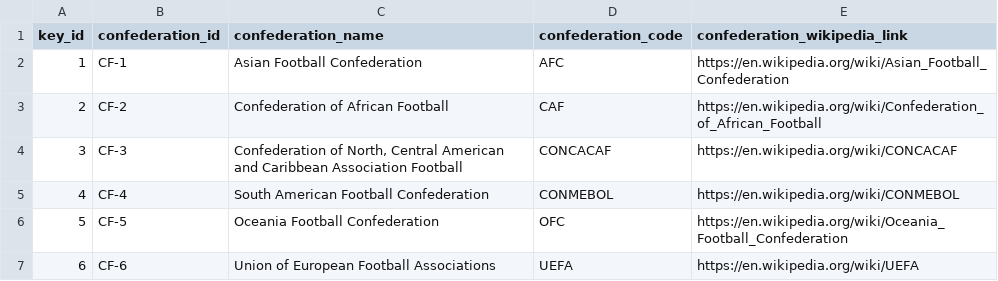
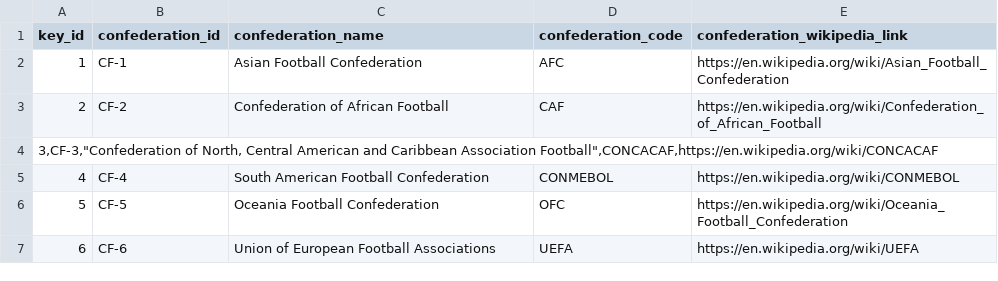
Before and after one commit to itudb2322/itudb2322, a CSV file: database/confederations.csv, drawn as a sheet; removed rows and columns are numbered as before the commit, all else as after; the diff names each change by its address in the sheet, - before the commit and + after, or states it on an @@ line.

Commit message:
Update confederations.csv

```diff
--- a/database/confederations.csv
+++ b/database/confederations.csv
-row 4: 3 | CF-3 | Confederation of North, Central American and Caribbean Association Football | CONCACAF | https://en.wikipedia.org/wiki/CONCACAF
+row 4: 3,CF-3,"Confederation of North, Central American and Caribbean Association Football",CONCACAF,https://en.wikipedia.org/wiki/CONCACAF
```
